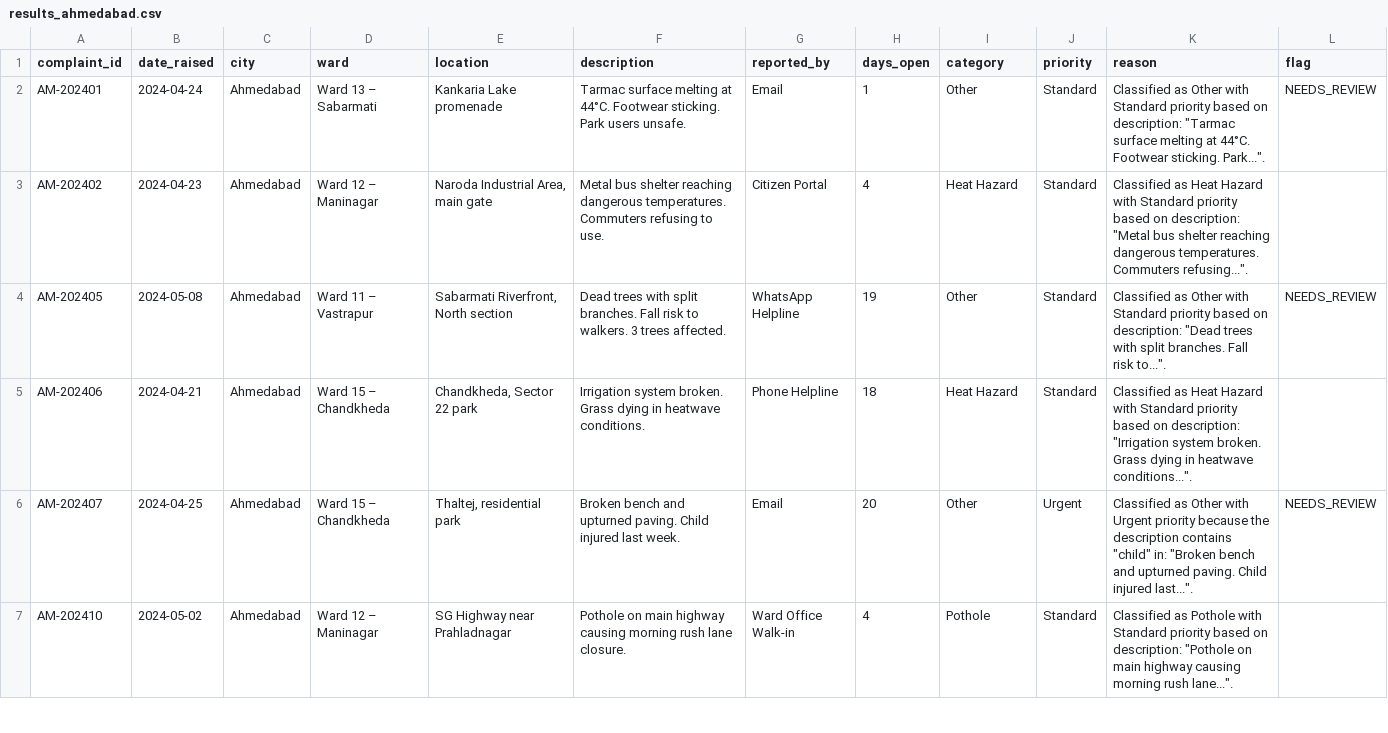
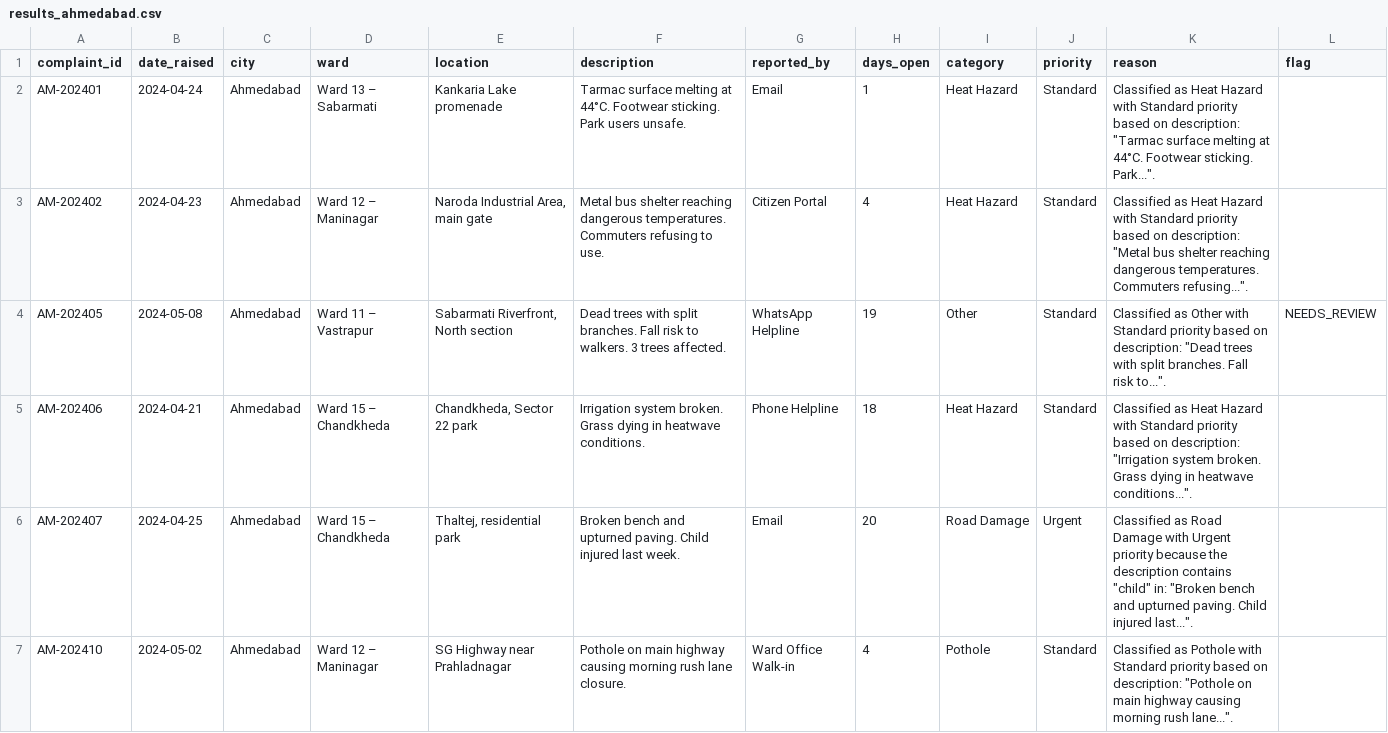
Before and after one commit to BoscoJohnson2001/prompt-to-production, a CSV file: uc-0a/results_ahmedabad.csv, drawn as a sheet; only a part is shown; the diff covers the shown part only.

Commit message:
UC-0A Fix Taxonomy drift & Severity blindness: Naive prompting allowed hallucinated categories and missed urgent keywords -> Implemented strict schema allowlist and keyword-based rule evaluation

```diff
--- a/uc-0a/results_ahmedabad.csv
+++ b/uc-0a/results_ahmedabad.csv
@@ -1,3 +1,3 @@
 complaint_id,date_raised,city,ward,location,description,reported_by,days_open,category,priority,reason,flag
-AM-202401,2024-04-24,Ahmedabad,Ward 13 – Sabarmati,Kankaria Lake promenade,Tarmac surface melting at 44°C. Footwear sticking. Park users unsafe.,Email,1,Other,Standard,"Classified as Other with Standard priority based on description: ""Tarmac surface melting at 44°C. Footwear sticking. Park..."".",NEEDS_REVIEW
+AM-202401,2024-04-24,Ahmedabad,Ward 13 – Sabarmati,Kankaria Lake promenade,Tarmac surface melting at 44°C. Footwear sticking. Park users unsafe.,Email,1,Heat Hazard,Standard,"Classified as Heat Hazard with Standard priority based on description: ""Tarmac surface melting at 44°C. Footwear sticking. Park..."".",
 AM-202402,2024-04-23,Ahmedabad,Ward 12 – Maninagar,"Naroda Industrial Area, main gate",Metal bus shelter reaching dangerous temperatures. Commuters refusing to use.,Citizen Portal,4,Heat Hazard,Standard,"Classified as Heat Hazard with Standard priority based on description: ""Metal bus shelter reaching dangerous temperatures. Commuters refusing..."".",
@@ -5,3 +5,3 @@ AM-202405,2024-05-08,Ahmedabad,Ward 11 – Vastrapur,"Sabarmati Riverfront, Nort
 AM-202406,2024-04-21,Ahmedabad,Ward 15 – Chandkheda,"Chandkheda, Sector 22 park",Irrigation system broken. Grass dying in heatwave conditions.,Phone Helpline,18,Heat Hazard,Standard,"Classified as Heat Hazard with Standard priority based on description: ""Irrigation system broken. Grass dying in heatwave conditions..."".",
-AM-202407,2024-04-25,Ahmedabad,Ward 15 – Chandkheda,"Thaltej, residential park",Broken bench and upturned paving. Child injured last week.,Email,20,Other,Urgent,"Classified as Other with Urgent priority because the description contains ""child"" in: ""Broken bench and upturned paving. Child injured last..."".",NEEDS_REVIEW
+AM-202407,2024-04-25,Ahmedabad,Ward 15 – Chandkheda,"Thaltej, residential park",Broken bench and upturned paving. Child injured last week.,Email,20,Road Damage,Urgent,"Classified as Road Damage with Urgent priority because the description contains ""child"" in: ""Broken bench and upturned paving. Child injured last..."".",
 AM-202410,2024-05-02,Ahmedabad,Ward 12 – Maninagar,SG Highway near Prahladnagar,Pothole on main highway causing morning rush lane closure.,Ward Office Walk-in,4,Pothole,Standard,"Classified as Pothole with Standard priority based on description: ""Pothole on main highway causing morning rush lane..."".",
```
Also changed, not shown: 6 edited cells elsewhere in this file, uc-0a/results_kolkata.csv, uc-0a/results_pune.csv, 1 other file.
